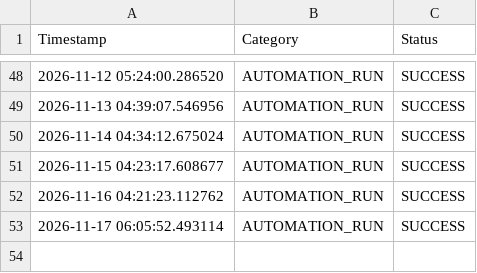
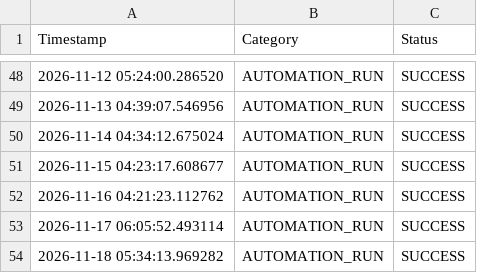
Before and after one commit to beenayak/my-trend-site, a CSV file: log.csv, drawn as a sheet; only a part is shown, gaps mark what is left out.

```diff
--- a/log.csv
+++ b/log.csv
@@ -53 +53,2 @@ Timestamp,Category,Status
 2026-11-17 06:05:52.493114,AUTOMATION_RUN,SUCCESS
+2026-11-18 05:34:13.969282,AUTOMATION_RUN,SUCCESS
```
Also changed, not shown: 1 other file.
